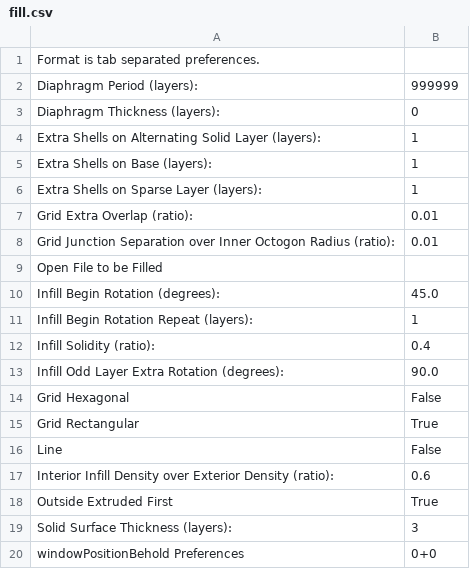
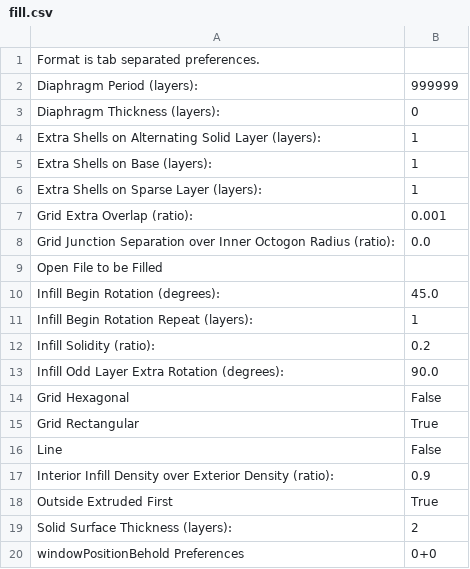
Before and after one commit to tony51a/replicatorg, a CSV file: trunk/skeinforge/defaults/fill.csv, drawn as a sheet.

```diff
--- a/trunk/skeinforge/defaults/fill.csv
+++ b/trunk/skeinforge/defaults/fill.csv
@@ -6,4 +6,4 @@ Extra Shells on Base (layers):	1
 Extra Shells on Sparse Layer (layers):	1
-Grid Extra Overlap (ratio):	0.01
-Grid Junction Separation over Inner Octogon Radius (ratio):	0.01
+Grid Extra Overlap (ratio):	0.001
+Grid Junction Separation over Inner Octogon Radius (ratio):	0.0
 Open File to be Filled	
@@ -11,3 +11,3 @@ Infill Begin Rotation (degrees):	45.0
 Infill Begin Rotation Repeat (layers):	1
-Infill Solidity (ratio):	0.4
+Infill Solidity (ratio):	0.2
 Infill Odd Layer Extra Rotation (degrees):	90.0
@@ -16,5 +16,5 @@ Grid Rectangular	True
 Line	False
-Interior Infill Density over Exterior Density (ratio):	0.6
+Interior Infill Density over Exterior Density (ratio):	0.9
 Outside Extruded First	True
-Solid Surface Thickness (layers):	3
+Solid Surface Thickness (layers):	2
 windowPositionBehold Preferences	0+0
```
Also changed, not shown: trunk/skeinforge/defaults/comb.csv, trunk/skeinforge/defaults/oozebane.csv, 23 other files.
